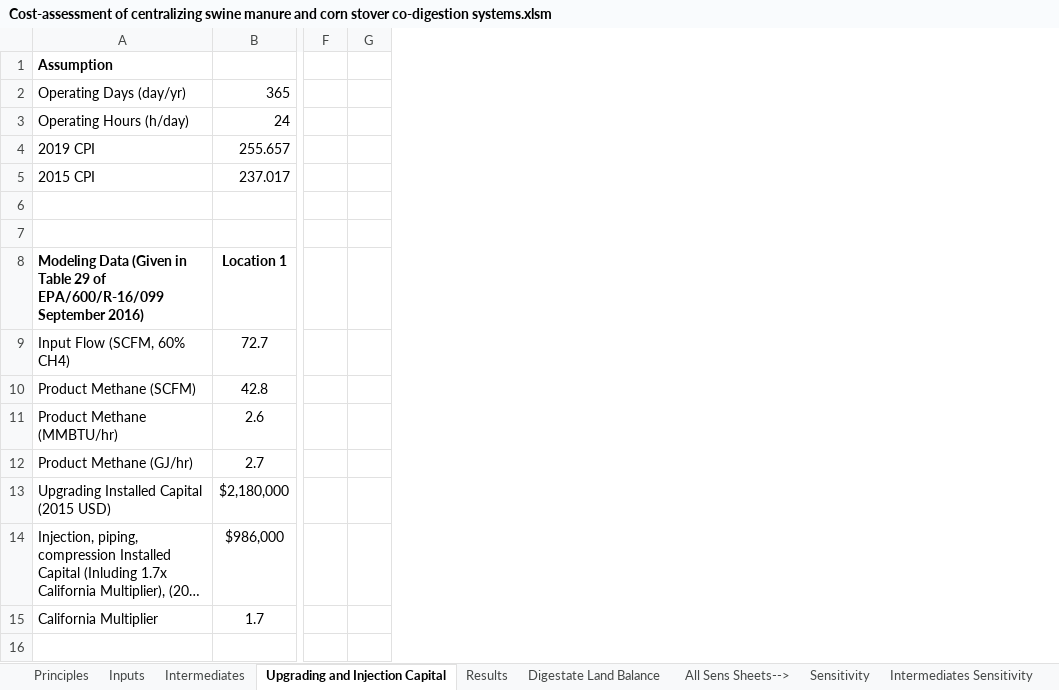
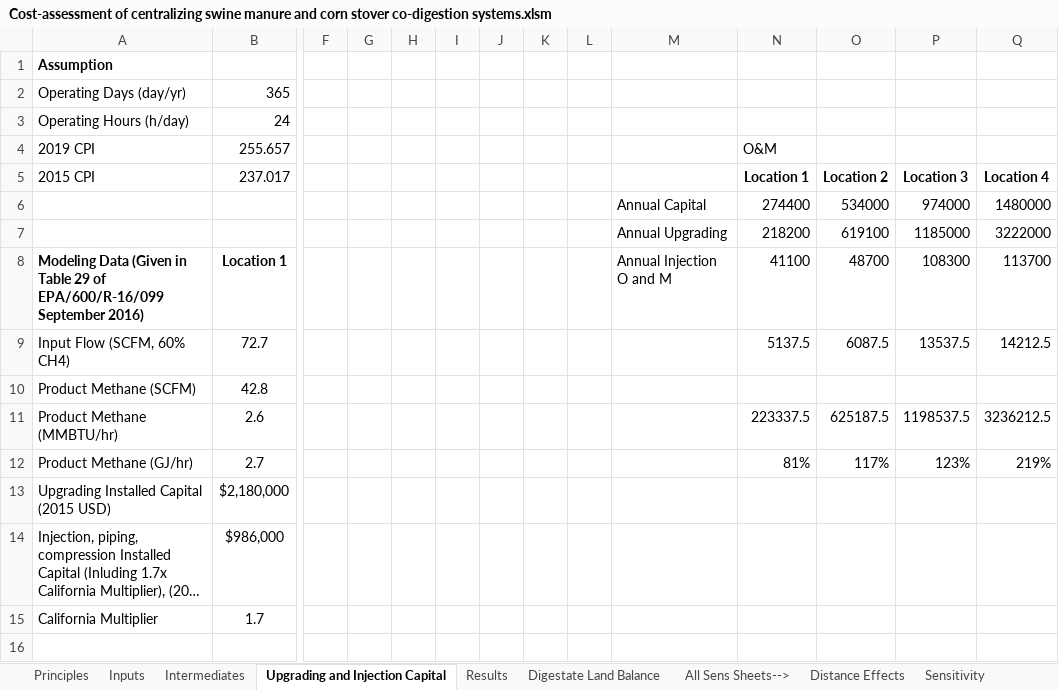
Before and after one commit to gabbymyers/Swine-Manure-and-Corn-Stover-Codigestion, an Excel workbook: Cost-assessment of centralizing swine manure and corn stover co-digestion systems.xlsm, sheet Upgrading and Injection Capital, drawn as a sheet; only a part is shown, gaps mark what is left out; long unchanged cells end in …; values as stored, in another font and other column widths than the file's, no borders; charts and pictures not drawn; rows hold the shown columns only; the diff names each change by its address in the sheet, - before the commit and + after, or states it on an @@ line.

```diff
--- a/Cost-assessment of centralizing swine manure and corn stover co-digestion systems.xlsm (sheet Upgrading and Injection Capital)
+++ b/Cost-assessment of centralizing swine manure and corn stover co-digestion systems.xlsm (sheet Upgrading and Injection Capital)
+column H, empty
+column I, empty
+column J, empty
+column K, empty
+column L, empty
+column M, rows 6-8: Annual Capital | Annual Upgrading | Annual Injection O and M
+column N (Location 1), row 4: O&M; rows 6-12: 274400 | 218200 | 41100 | 5137.5 |  | 223337.5 | 81%
+column O (Location 2), rows 6-12: 534000 | 619100 | 48700 | 6087.5 |  | 625187.5 | 117%
+column P (Location 3), rows 6-12: 974000 | 1185000 | 108300 | 13537.5 |  | 1198537.5 | 123%
+column Q (Location 4), rows 6-12: 1480000 | 3222000 | 113700 | 14212.5 |  | 3236212.5 | 219%
-row 6: (empty)
+row 6:  |  |  |  |  |  |  |  |  | Annual Capital | 274400 | 534000 | 974000 | 1480000
-row 7: (empty)
+row 7:  |  |  |  |  |  |  |  |  | Annual Upgrading | 218200 | 619100 | 1185000 | 3222000
```
Also changed, not shown: sheet Combined Sens, sheet LCFS Only Sens, sheet Combi_LCFSRINSENS, sheet Sensitivity, sheet Distance Effects, sheet Intermediates Sensitivity, 8 more sheets, other sheet tabs, formulas that keep their value, hidden cells, charts or pictures.
